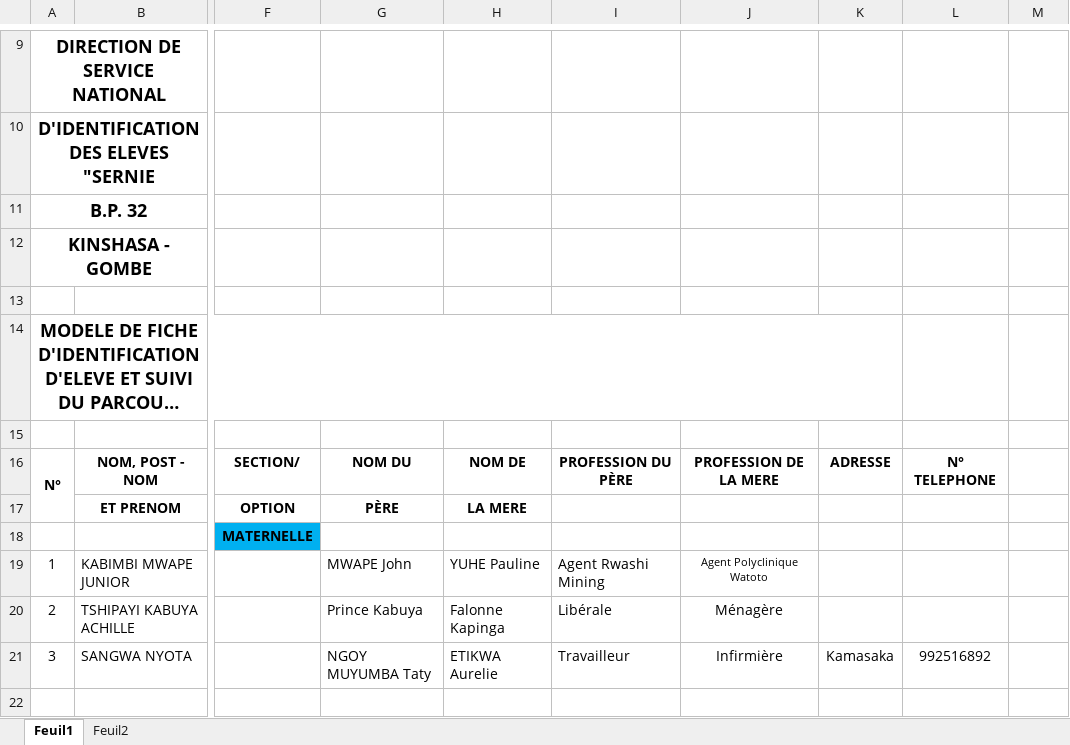
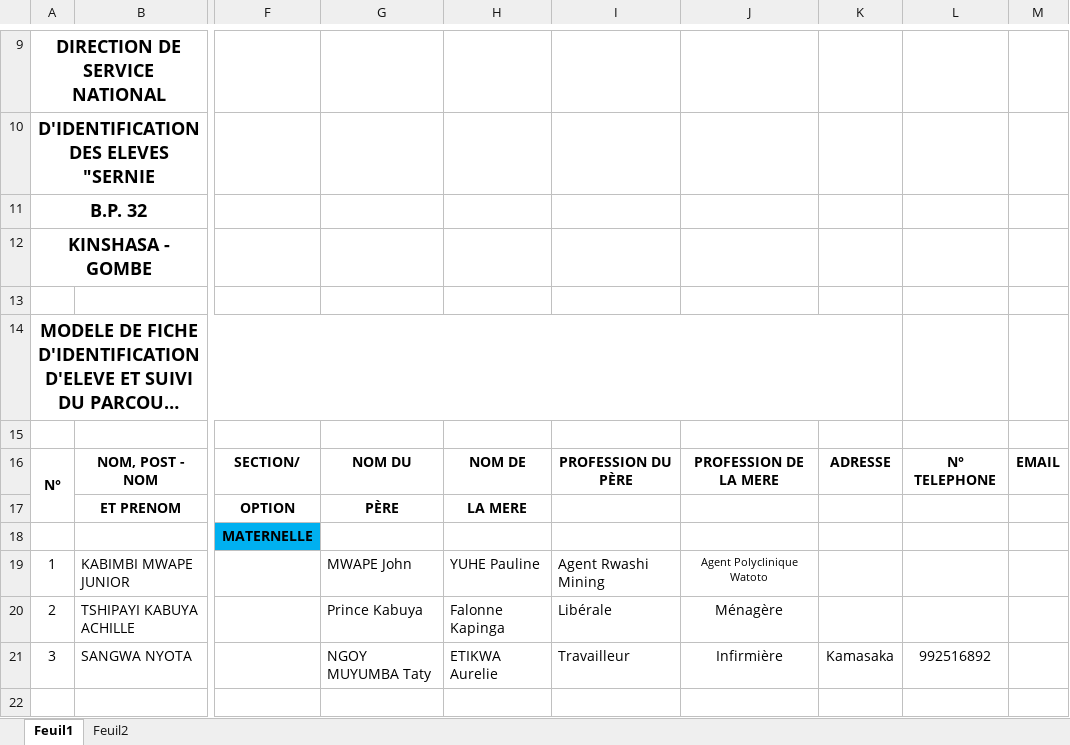
Before and after one commit to smirltech/cs-saintfx, an Excel workbook: public/models/FICHE D'IDENTIFICATION CENK.xlsx, sheet Feuil1, drawn as a sheet; only a part is shown, gaps mark what is left out; long unchanged cells end in …; values as stored, in another font and other column widths than the file's, no borders; charts and pictures not drawn; the diff names each change by its address in the sheet, - before the commit and + after, or states it on an @@ line.

Commit message:
import eleve from fiche

```diff
--- a/public/models/FICHE D'IDENTIFICATION CENK.xlsx (sheet Feuil1)
+++ b/public/models/FICHE D'IDENTIFICATION CENK.xlsx (sheet Feuil1)
-M16: (empty)
+M16: EMAIL
```
Also changed, not shown: charts or pictures, 6 other files.
